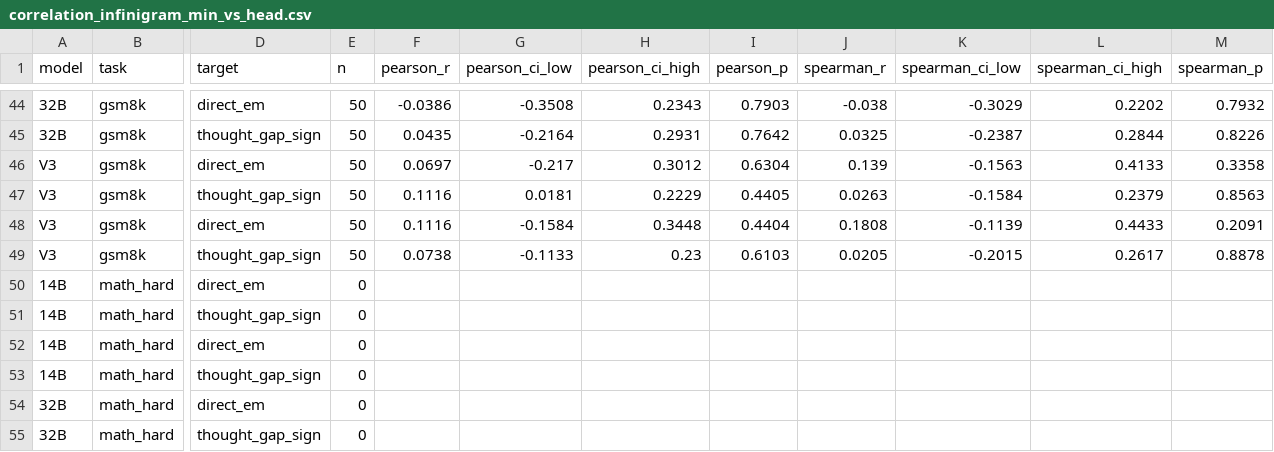
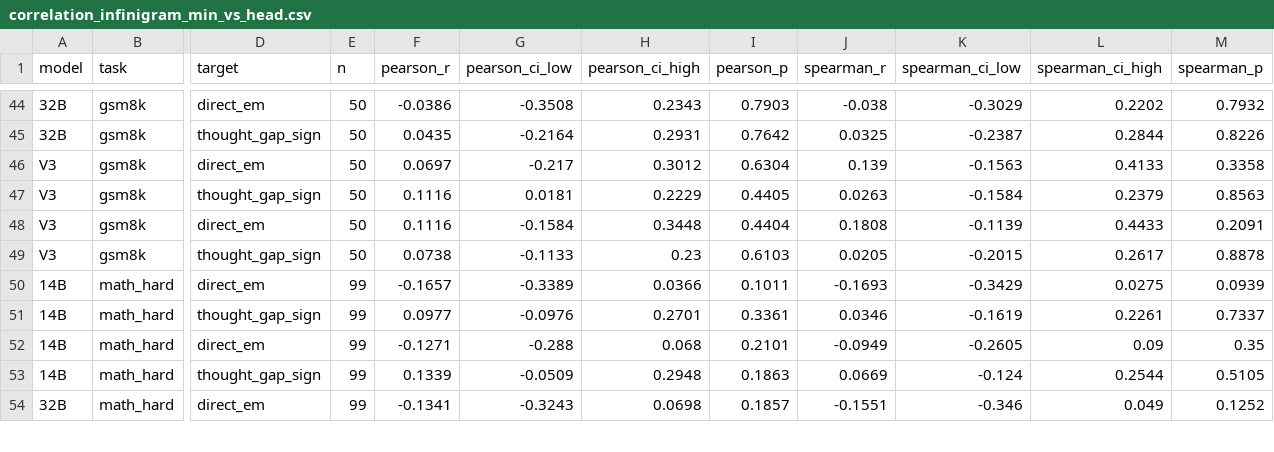
Before and after one commit to Eriri9876/thought-collapse-llm-agents, a CSV file: experiments/coverage_signals/outputs/correlation_infinigram_min_vs_head.csv, drawn as a sheet; only a part is shown, gaps mark what is left out; removed rows and columns are numbered as before the commit, all else as after; rows hold the shown columns only; the diff covers the shown part only; the diff names each change by its address in the sheet, - before the commit and + after, or states it on an @@ line.

```diff
--- a/experiments/coverage_signals/outputs/correlation_infinigram_min_vs_head.csv
+++ b/experiments/coverage_signals/outputs/correlation_infinigram_min_vs_head.csv
-E50 (n): 0
+E50 (n): 99
-F50 (pearson_r): (empty)
+F50 (pearson_r): -0.1657
-G50 (pearson_ci_low): (empty)
+G50 (pearson_ci_low): -0.3389
-H50 (pearson_ci_high): (empty)
+H50 (pearson_ci_high): 0.0366
-I50 (pearson_p): (empty)
+I50 (pearson_p): 0.1011
-J50 (spearman_r): (empty)
+J50 (spearman_r): -0.1693
-K50 (spearman_ci_low): (empty)
+K50 (spearman_ci_low): -0.3429
-L50 (spearman_ci_high): (empty)
+L50 (spearman_ci_high): 0.0275
-M50 (spearman_p): (empty)
+M50 (spearman_p): 0.0939
-row 51: 14B | math_hard | thought_gap_sign | 0
+row 51: 14B | math_hard | thought_gap_sign | 99 | 0.0977 | -0.0976 | 0.2701 | 0.3361 | 0.0346 | -0.1619 | 0.2261 | 0.7337
-E52 (n): 0
+E52 (n): 99
-F52 (pearson_r): (empty)
+F52 (pearson_r): -0.1271
-G52 (pearson_ci_low): (empty)
+G52 (pearson_ci_low): -0.288
-H52 (pearson_ci_high): (empty)
+H52 (pearson_ci_high): 0.068
-I52 (pearson_p): (empty)
+I52 (pearson_p): 0.2101
-J52 (spearman_r): (empty)
+J52 (spearman_r): -0.0949
-K52 (spearman_ci_low): (empty)
+K52 (spearman_ci_low): -0.2605
-L52 (spearman_ci_high): (empty)
+L52 (spearman_ci_high): 0.09
-M52 (spearman_p): (empty)
+M52 (spearman_p): 0.35
-row 53: 14B | math_hard | thought_gap_sign | 0
+row 53: 14B | math_hard | thought_gap_sign | 99 | 0.1339 | -0.0509 | 0.2948 | 0.1863 | 0.0669 | -0.124 | 0.2544 | 0.5105
-E54 (n): 0
+E54 (n): 99
-F54 (pearson_r): (empty)
+F54 (pearson_r): -0.1341
-G54 (pearson_ci_low): (empty)
+G54 (pearson_ci_low): -0.3243
-H54 (pearson_ci_high): (empty)
+H54 (pearson_ci_high): 0.0698
-I54 (pearson_p): (empty)
+I54 (pearson_p): 0.1857
-J54 (spearman_r): (empty)
+J54 (spearman_r): -0.1551
-K54 (spearman_ci_low): (empty)
+K54 (spearman_ci_low): -0.346
-L54 (spearman_ci_high): (empty)
+L54 (spearman_ci_high): 0.049
-M54 (spearman_p): (empty)
+M54 (spearman_p): 0.1252
-row 55: 32B | math_hard | thought_gap_sign | 0
```
Also changed, not shown: 4 added rows, 3 removed rows and 27 edited cells elsewhere in this file, experiments/coverage_signals/outputs/correlation_min_vs_head.csv, 4 other files.
